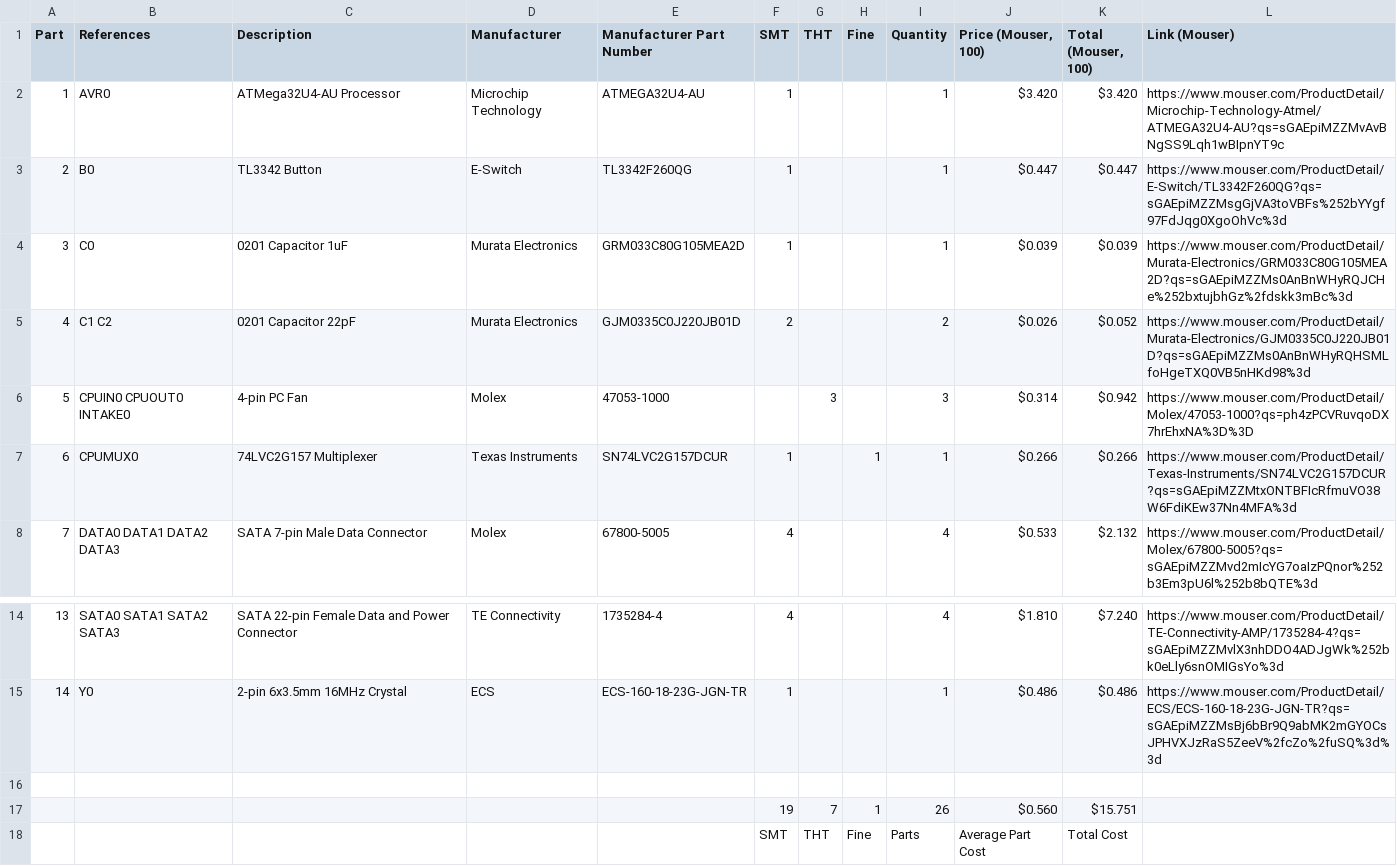
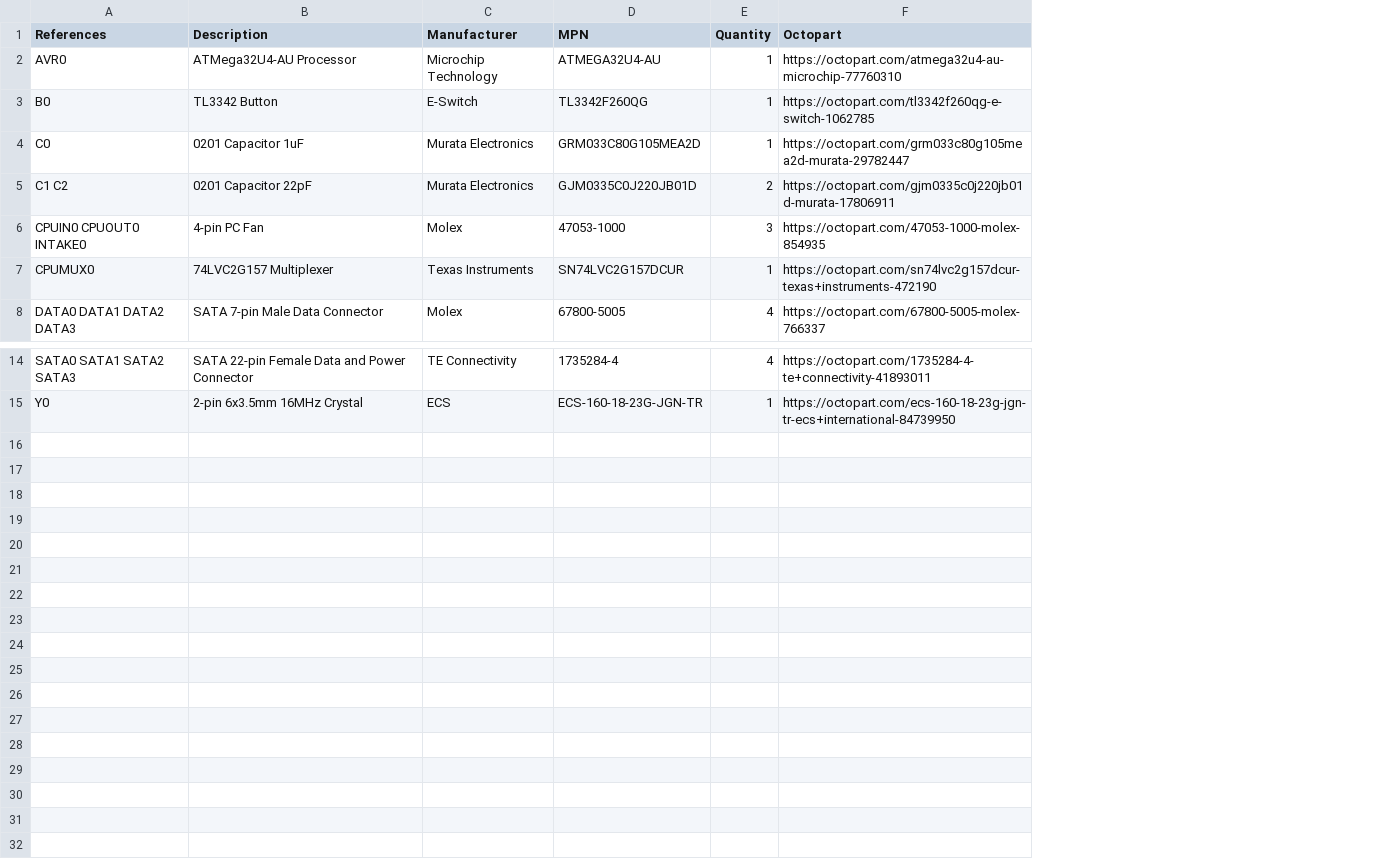
Before and after one commit to system76/thelio-io-hardware, a CSV file: thelio-io-bom.csv, drawn as a sheet; only a part is shown, gaps mark what is left out; removed rows and columns are numbered as before the commit, all else as after; the diff names each change by its address in the sheet, - before the commit and + after, or states it on an @@ line.

```diff
--- a/thelio-io-bom.csv
+++ b/thelio-io-bom.csv
-column A (Part), rows 2-8: 1 | 2 | 3 | 4 | 5 | 6 | 7; rows 14-15: 13 | 14
-column F (SMT), rows 2-8: 1 | 1 | 1 | 2 |  | 1 | 4; rows 14-15: 4 | 1
-column G (THT), row 6: 3
-column H (Fine), row 7: 1
-column J (Price (Mouser, 100)), rows 2-8: $3.420 | $0.447 | $0.039 | $0.026 | $0.314 | $0.266 | $0.533; rows 14-15: $1.810 | $0.486
-column K (Total (Mouser, 100)), rows 2-8: $3.420 | $0.447 | $0.039 | $0.052 | $0.942 | $0.266 | $2.132; rows 14-15: $7.240 | $0.486
-column L (Link (Mouser)), rows 2-8: https://www.mouser.com/ProductDetail/Microchip-Technology-Atmel/ATMEGA32U4-AU?qs=sGAEpiMZZMvAvBNgSS9Lqh1wBIpnYT9c | https://www.mouser.com/ProductDetail/E-Switch/TL3342F260QG?qs=sGAEpiMZZMsgGjVA3toVBFs%252bYYgf97FdJqg0XgoOhVc%3d | https://www.mouser.com/ProductDetail/Murata-Electronics/GRM033C80G105MEA2D?qs=sGAEpiMZZMs0AnBnWHyRQJCHe%252bxtujbhGz%2fdskk3mBc%3d | https://www.mouser.com/ProductDetail/Murata-Electronics/GJM0335C0J220JB01D?qs=sGAEpiMZZMs0AnBnWHyRQHSMLfoHgeTXQ0VB5nHKd98%3d | https://www.mouser.com/ProductDetail/Molex/47053-1000?qs=ph4zPCVRuvqoDX7hrEhxNA%3D%3D | https://www.mouser.com/ProductDetail/Texas-Instruments/SN74LVC2G157DCUR?qs=sGAEpiMZZMtxONTBFIcRfmuVO38W6FdiKEw37Nn4MFA%3d | https://www.mouser.com/ProductDetail/Molex/67800-5005?qs=sGAEpiMZZMvd2mIcYG7oaIzPQnor%252b3Em3pU6l%252b8bQTE%3d; rows 14-15: https://www.mouser.com/ProductDetail/TE-Connectivity-AMP/1735284-4?qs=sGAEpiMZZMvlX3nhDDO4ADJgWk%252bk0eLly6snOMIGsYo%3d | https://www.mouser.com/ProductDetail/ECS/ECS-160-18-23G-JGN-TR?qs=sGAEpiMZZMsBj6bBr9Q9abMK2mGYOCsJPHVXJzRaS5ZeeV%2fcZo%2fuSQ%3d%3d
+column F (Octopart), rows 2-8: https://octopart.com/atmega32u4-au-microchip-77760310 | https://octopart.com/tl3342f260qg-e-switch-1062785 | https://octopart.com/grm033c80g105mea2d-murata-29782447 | https://octopart.com/gjm0335c0j220jb01d-murata-17806911 | https://octopart.com/47053-1000-molex-854935 | https://octopart.com/sn74lvc2g157dcur-texas+instruments-472190 | https://octopart.com/67800-5005-molex-766337; rows 14-15: https://octopart.com/1735284-4-te+connectivity-41893011 | https://octopart.com/ecs-160-18-23g-jgn-tr-ecs+international-84739950
-D1: Manufacturer Part Number
+D1: MPN
-row 16: (empty)
-row 17:  |  |  |  |  | 19 | 7 | 1 | 26 | $0.560 | $15.751
-row 18:  |  |  |  |  | SMT | THT | Fine | Parts | Average Part Cost | Total Cost
```
Also changed, not shown: thelio-io-sas-bom.csv.
